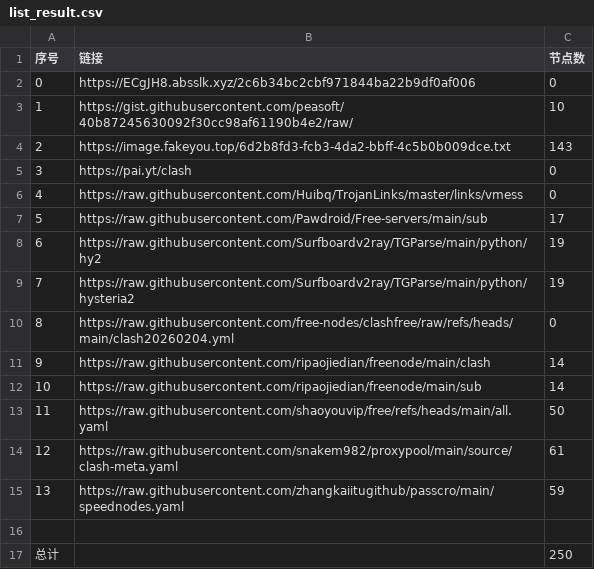
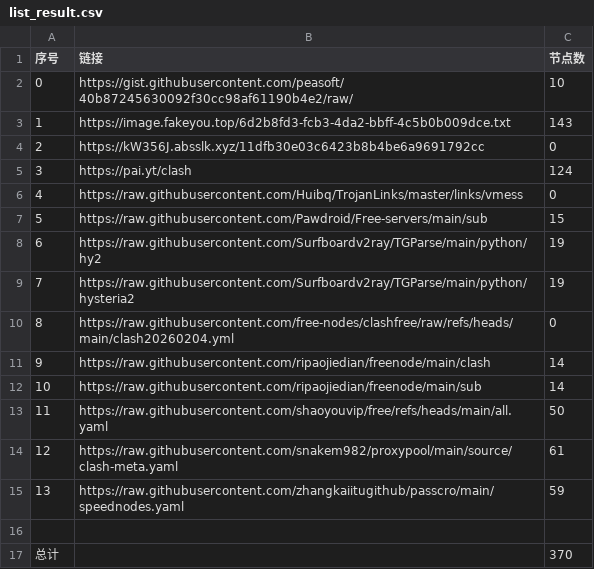
Before and after one commit to ResonanceForge/NoMoreWalls, a CSV file: list_result.csv, drawn as a sheet.

```diff
--- a/list_result.csv
+++ b/list_result.csv
@@ -1,8 +1,8 @@
 序号,链接,节点数
-0,https://ECgJH8.absslk.xyz/2c6b34bc2cbf971844ba22b9df0af006,0
-1,https://gist.githubusercontent.com/peasoft/40b87245630092f30cc98af61190b4e2/raw/,10
-2,https://image.fakeyou.top/6d2b8fd3-fcb3-4da2-bbff-4c5b0b009dce.txt,143
-3,https://pai.yt/clash,0
+0,https://gist.githubusercontent.com/peasoft/40b87245630092f30cc98af61190b4e2/raw/,10
+1,https://image.fakeyou.top/6d2b8fd3-fcb3-4da2-bbff-4c5b0b009dce.txt,143
+2,https://kW356J.absslk.xyz/11dfb30e03c6423b8b4be6a9691792cc,0
+3,https://pai.yt/clash,124
 4,https://raw.githubusercontent.com/Huibq/TrojanLinks/master/links/vmess,0
-5,https://raw.githubusercontent.com/Pawdroid/Free-servers/main/sub,17
+5,https://raw.githubusercontent.com/Pawdroid/Free-servers/main/sub,15
 6,https://raw.githubusercontent.com/Surfboardv2ray/TGParse/main/python/hy2,19
@@ -16,2 +16,2 @@
 
-总计,,250
+总计,,370
```
Also changed, not shown: 26 other files.
